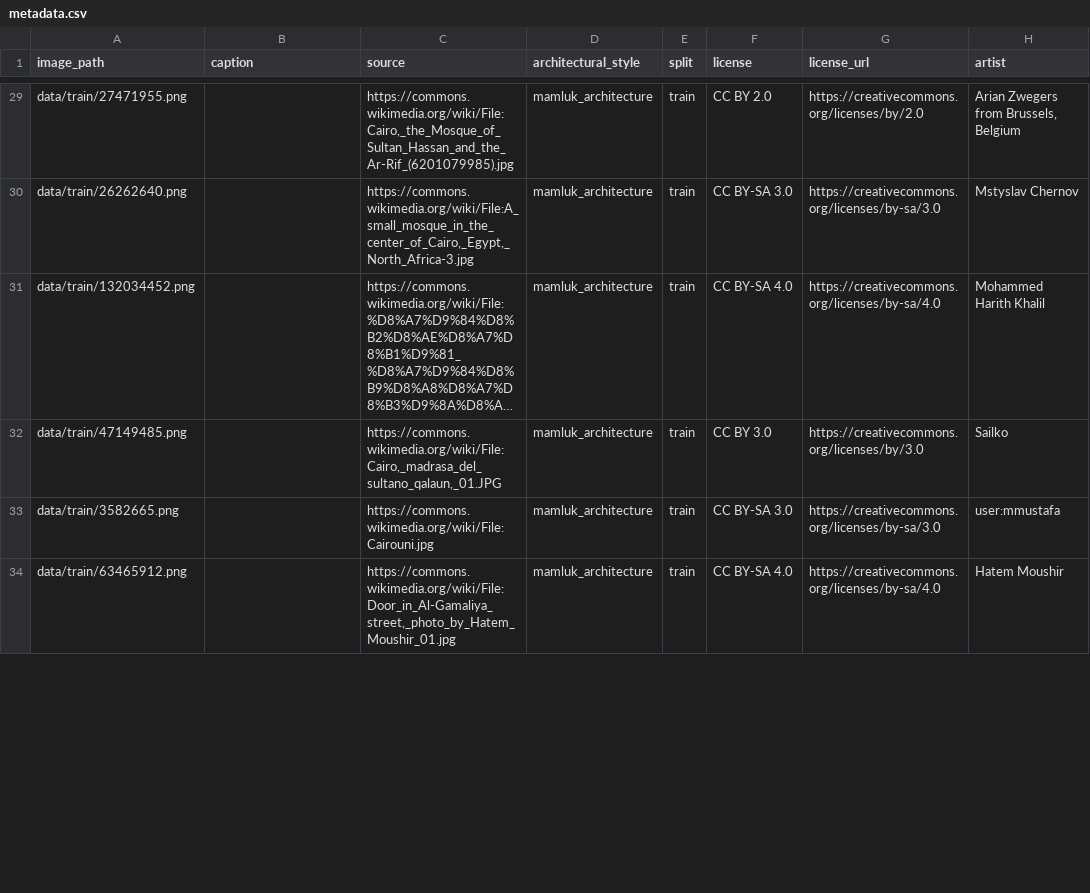
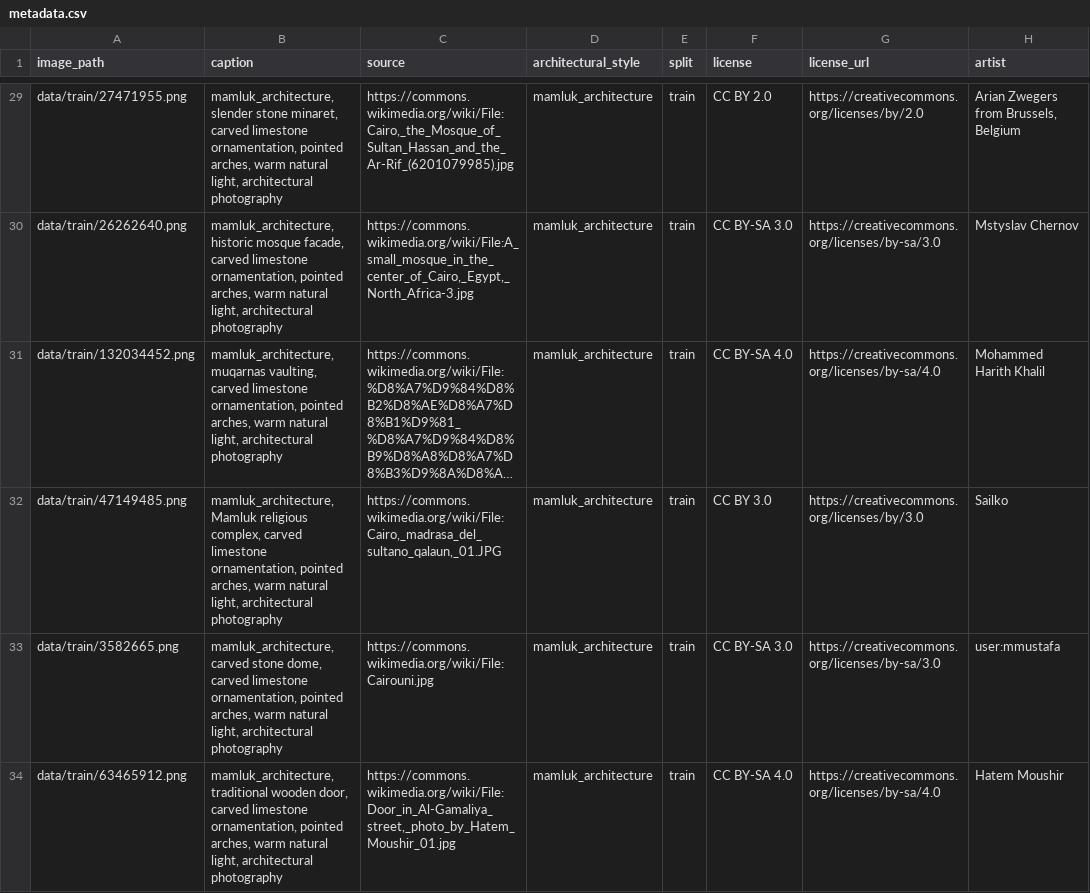
Before and after one commit to marwantosolve/ArchForge, a CSV file: metadata.csv, drawn as a sheet; only a part is shown, gaps mark what is left out; long unchanged cells end in …; the diff covers the shown part only; the diff names each change by its address in the sheet, - before the commit and + after, or states it on an @@ line.

Commit message:
generate captions, publish dataset card link, harden diffusers patch against silent fallback

```diff
--- a/metadata.csv
+++ b/metadata.csv
-B29 (caption): (empty)
+B29 (caption): mamluk_architecture, slender stone minaret, carved limestone ornamentation, pointed arches, warm natural light, architectural photography
-B30 (caption): (empty)
+B30 (caption): mamluk_architecture, historic mosque facade, carved limestone ornamentation, pointed arches, warm natural light, architectural photography
-B31 (caption): (empty)
+B31 (caption): mamluk_architecture, muqarnas vaulting, carved limestone ornamentation, pointed arches, warm natural light, architectural photography
-B32 (caption): (empty)
+B32 (caption): mamluk_architecture, Mamluk religious complex, carved limestone ornamentation, pointed arches, warm natural light, architectural photography
-B33 (caption): (empty)
+B33 (caption): mamluk_architecture, carved stone dome, carved limestone ornamentation, pointed arches, warm natural light, architectural photography
-B34 (caption): (empty)
+B34 (caption): mamluk_architecture, traditional wooden door, carved limestone ornamentation, pointed arches, warm natural light, architectural photography
```
Also changed, not shown: 33 edited cells elsewhere in this file, 8 other files.
